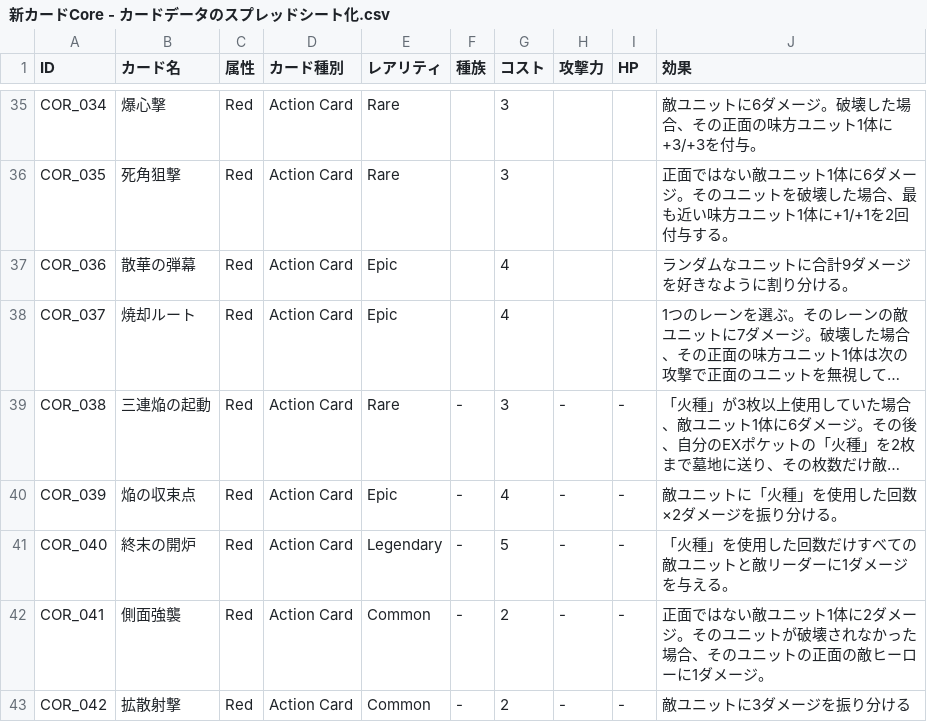
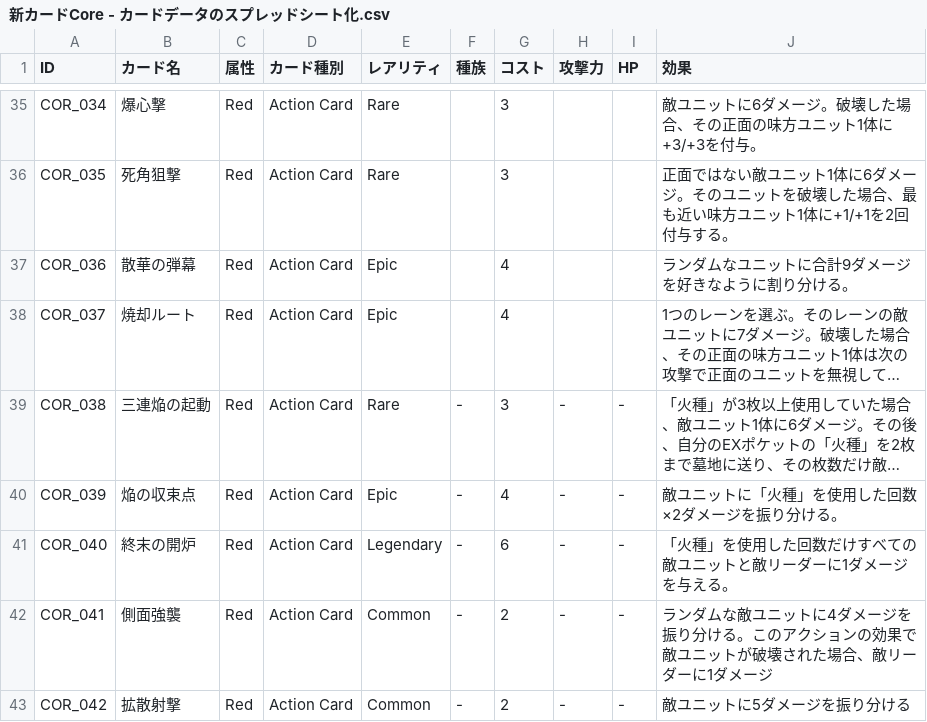
Before and after one commit to HirotoOyanagi/teppen-dev, a CSV file: public/新カードCore - カードデータのスプレッドシート化.csv, drawn as a sheet; only a part is shown, gaps mark what is left out; long unchanged cells end in …; the diff covers the shown part only; the diff names each change by its address in the sheet, - before the commit and + after, or states it on an @@ line.

```diff
--- a/public/新カードCore - カードデータのスプレッドシート化.csv
+++ b/public/新カードCore - カードデータのスプレッドシート化.csv
-G41 (コスト): 5
+G41 (コスト): 6
-J42 (効果): 正面ではない敵ユニット1体に2ダメージ。そのユニットが破壊されなかった場合、そのユニットの正面の敵ヒーローに1ダメージ。
+J42 (効果): ランダムな敵ユニットに4ダメージを振り分ける。このアクションの効果で敵ユニットが破壊された場合、敵リーダーに1ダメージ
-J43 (効果): 敵ユニットに3ダメージを振り分ける
+J43 (効果): 敵ユニットに5ダメージを振り分ける
```
Also changed, not shown: 12 edited cells elsewhere in this file, 2 other files.
